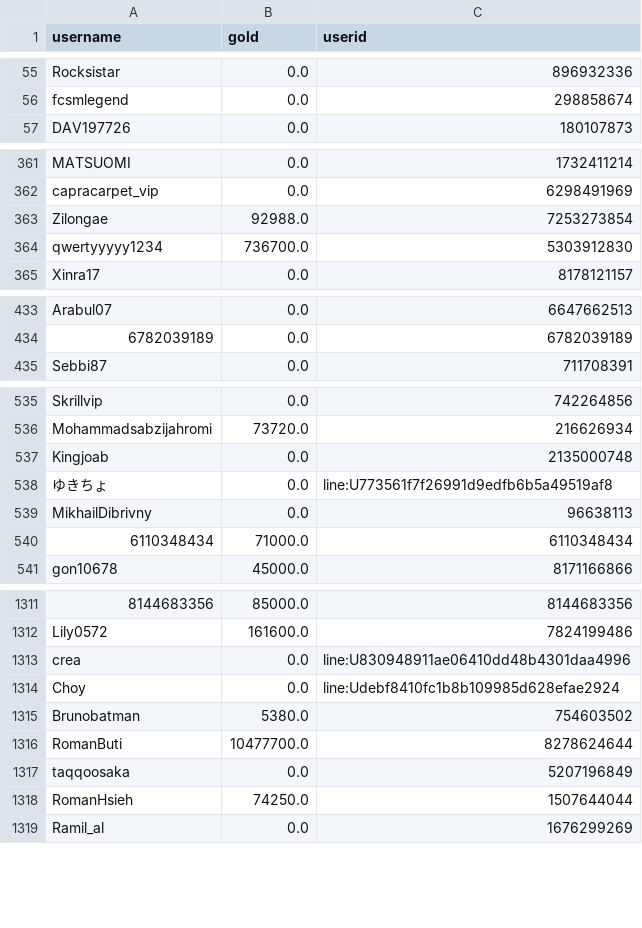
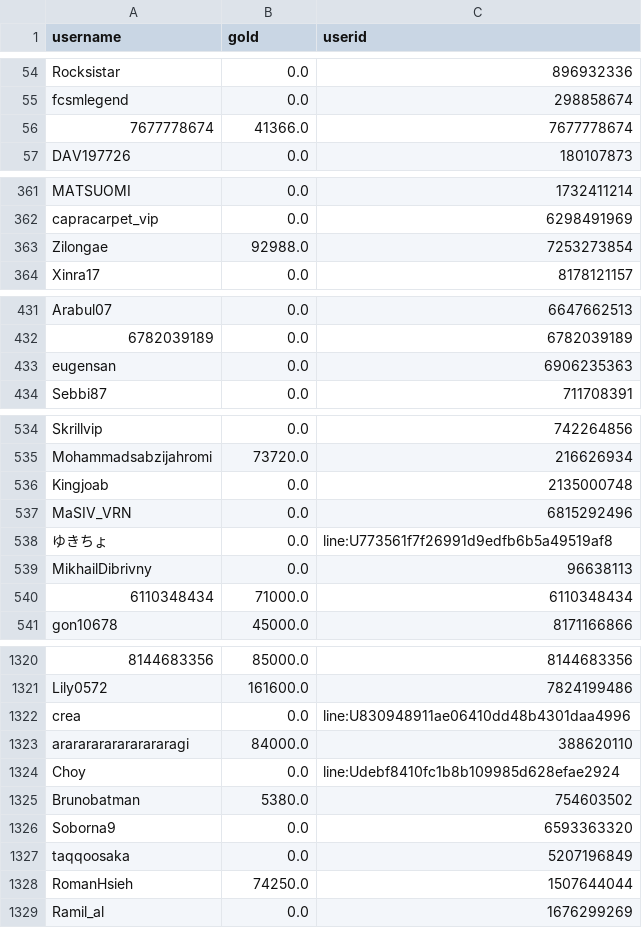
Before and after one commit to a-bormotov/tg_gold_rush, a CSV file: user_gold.csv, drawn as a sheet; only a part is shown, gaps mark what is left out; the diff covers the shown part only.

```diff
--- a/user_gold.csv
+++ b/user_gold.csv
@@ -56,2 +55,3 @@ Rocksistar,0.0,896932336
 fcsmlegend,0.0,298858674
+7677778674,41366.0,7677778674
 DAV197726,0.0,180107873
@@ -363,3 +363,2 @@ capracarpet_vip,0.0,6298491969
 Zilongae,92988.0,7253273854
-qwertyyyyy1234,736700.0,5303912830
 Xinra17,0.0,8178121157
@@ -434,2 +432,3 @@ Arabul07,0.0,6647662513
 6782039189,0.0,6782039189
+eugensan,0.0,6906235363
 Sebbi87,0.0,711708391
@@ -537,2 +536,3 @@ Mohammadsabzijahromi,73720.0,216626934
 Kingjoab,0.0,2135000748
+MaSIV_VRN,0.0,6815292496
 ゆきちょ,0.0,line:U773561f7f26991d9edfb6b5a49519af8
@@ -1313,5 +1322,6 @@ Lily0572,161600.0,7824199486
 crea,0.0,line:U830948911ae06410dd48b4301daa4996
+arararararararararagi,84000.0,388620110
 Choy,0.0,line:Udebf8410fc1b8b109985d628efae2924
 Brunobatman,5380.0,754603502
-RomanButi,10477700.0,8278624644
+Soborna9,0.0,6593363320
 taqqoosaka,0.0,5207196849
```
Also changed, not shown: 5 added rows, 1 removed row, 25 moved rows and 19 edited cells elsewhere in this file, user_total.csv.
